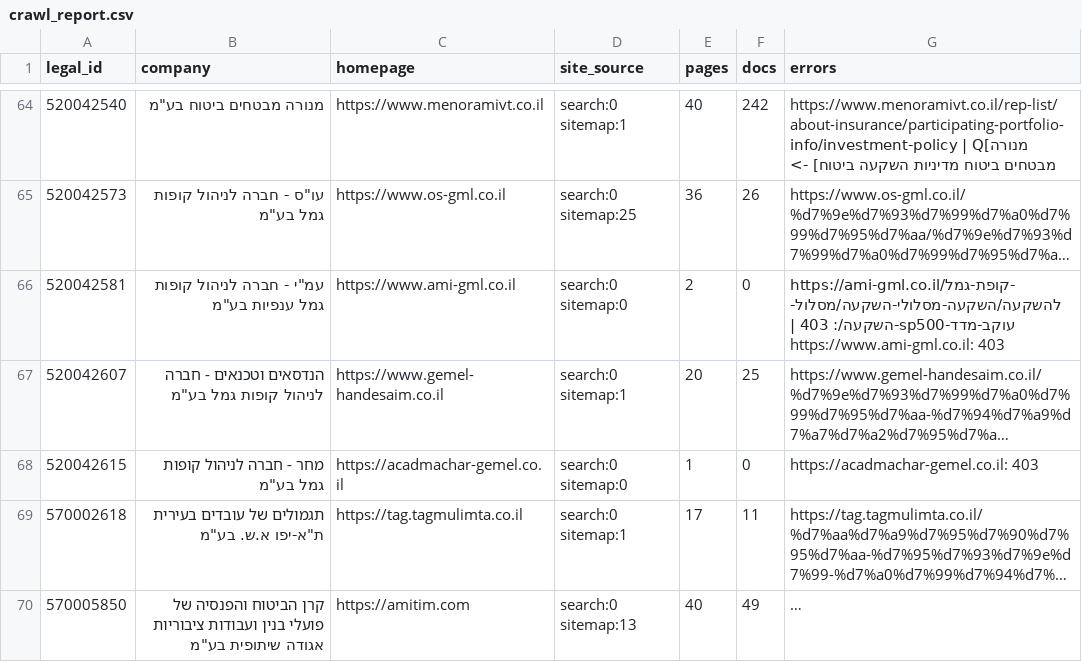
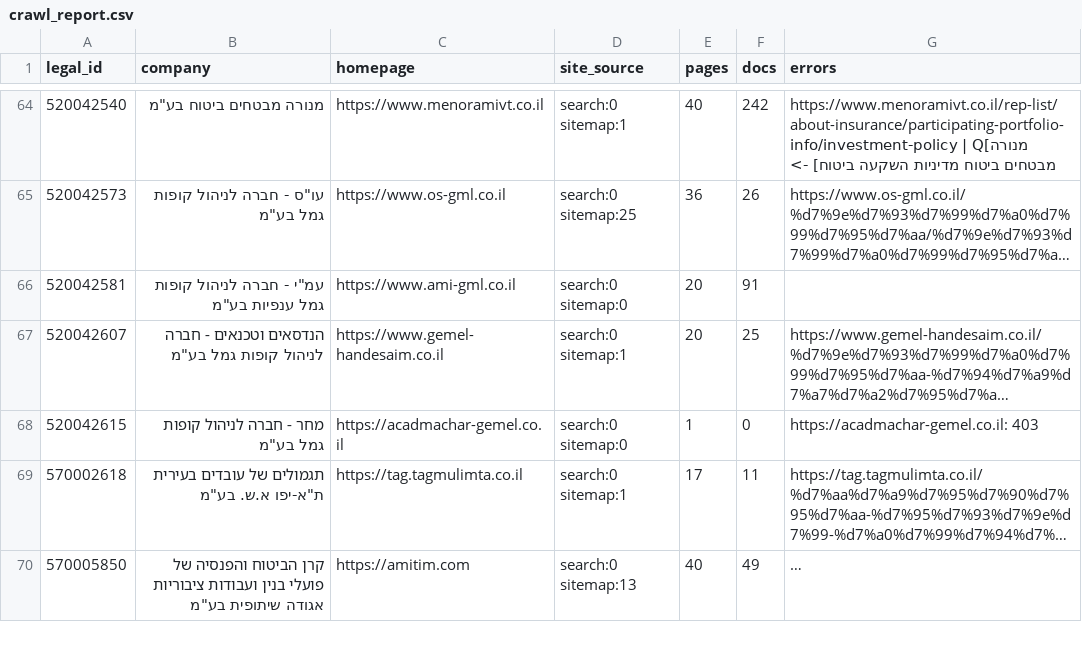
Before and after one commit to Revach123/MASLULIM, a CSV file: policy/crawl_report.csv, drawn as a sheet; only a part is shown, gaps mark what is left out; long unchanged cells end in …; the diff names each change by its address in the sheet, - before the commit and + after, or states it on an @@ line.

```diff
--- a/policy/crawl_report.csv
+++ b/policy/crawl_report.csv
-E66 (pages): 2
+E66 (pages): 20
-F66 (docs): 0
+F66 (docs): 91
-G66 (errors): https://ami-gml.co.il/קופת-גמל-להשקעה/השקעה-מסלולי-השקעה/מסלול-עוקב-מדד-sp500-השקעה/: 403 | https://www.ami-gml.co.il: 403
+G66 (errors): (empty)
```
Also changed, not shown: 8 other files.
